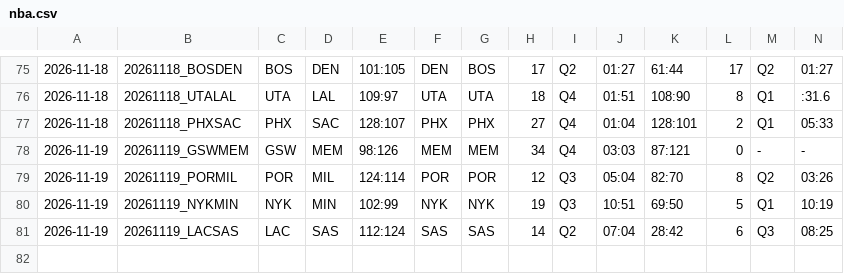
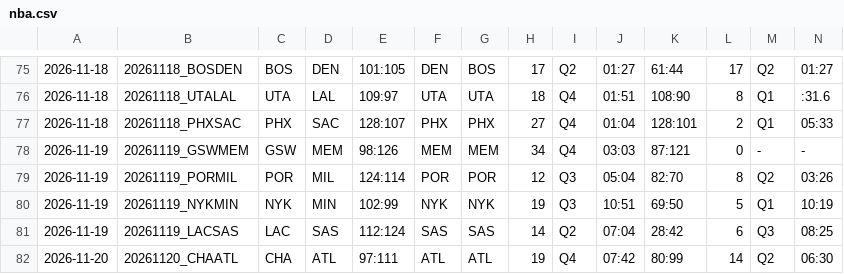
Before and after one commit to 2023baracuda-ctrl/nba-stats, a CSV file: nba.csv, drawn as a sheet; only a part is shown, gaps mark what is left out; rows hold the shown columns only; the diff names each change by its address in the sheet, - before the commit and + after, or states it on an @@ line.

```diff
--- a/nba.csv
+++ b/nba.csv
+row 82: 2026-11-20 | 20261120_CHAATL | CHA | ATL | 97:111 | ATL | ATL | 19 | Q4 | 07:42 | 80:99 | 14 | Q2 | 06:30
```
